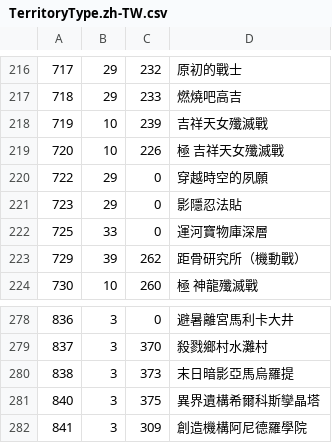
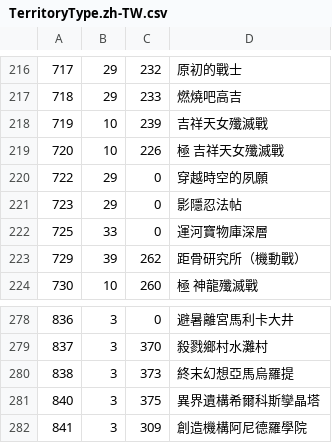
Before and after one commit to anoyetta/ACT.Hojoring.Resources, a CSV file: resources/xivdb/TerritoryType.zh-TW.csv, drawn as a sheet; only a part is shown, gaps mark what is left out; the diff covers the shown part only; the diff names each change by its address in the sheet, - before the commit and + after, or states it on an @@ line.

```diff
--- a/resources/xivdb/TerritoryType.zh-TW.csv
+++ b/resources/xivdb/TerritoryType.zh-TW.csv
-D221: 影隱忍法貼
+D221: 影隱忍法帖
-D280: 末日暗影亞馬烏羅提
+D280: 終末幻想亞馬烏羅提
```
Also changed, not shown: 14 added rows and 1 edited cell elsewhere in this file, resources/xivdb/Status.zh-TW.csv, 4 other files.
